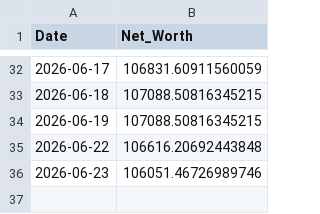
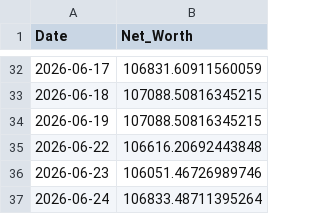
Before and after one commit to nangiasachin27/T_Raider_v3_PB, a CSV file: config/daily_equity.csv, drawn as a sheet; only a part is shown, gaps mark what is left out; the diff names each change by its address in the sheet, - before the commit and + after, or states it on an @@ line.

```diff
--- a/config/daily_equity.csv
+++ b/config/daily_equity.csv
+row 37: 2026-06-24 | 106833.48711395264
```
Also changed, not shown: 4 other files.
